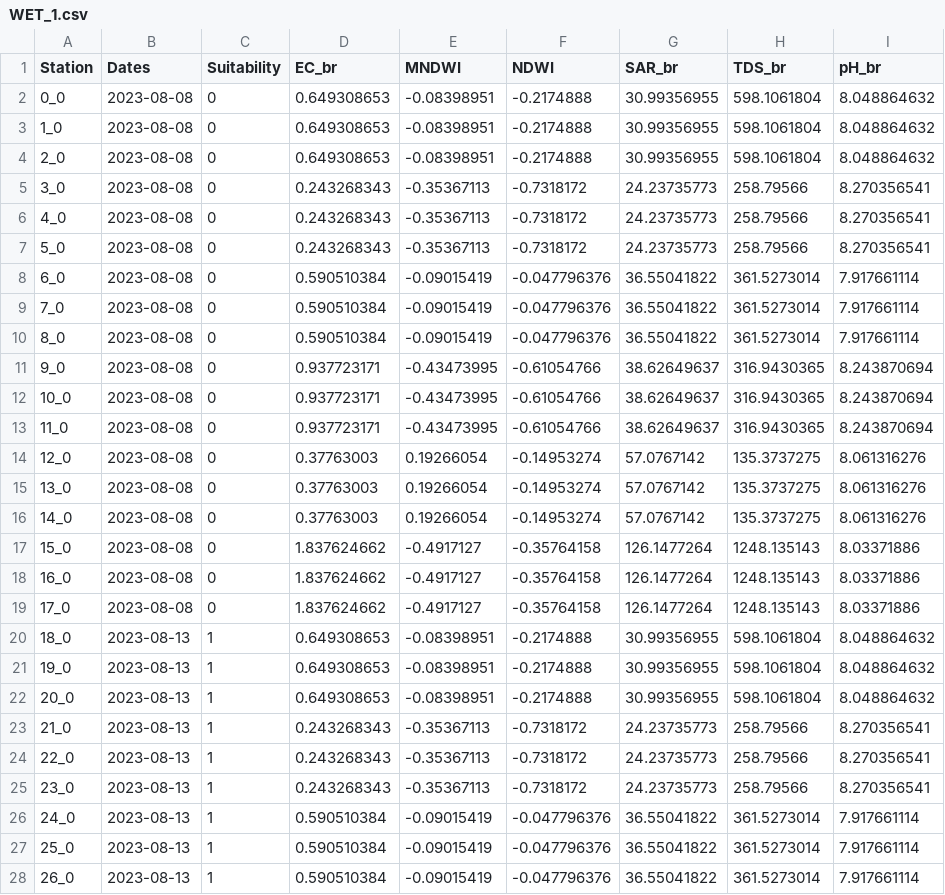
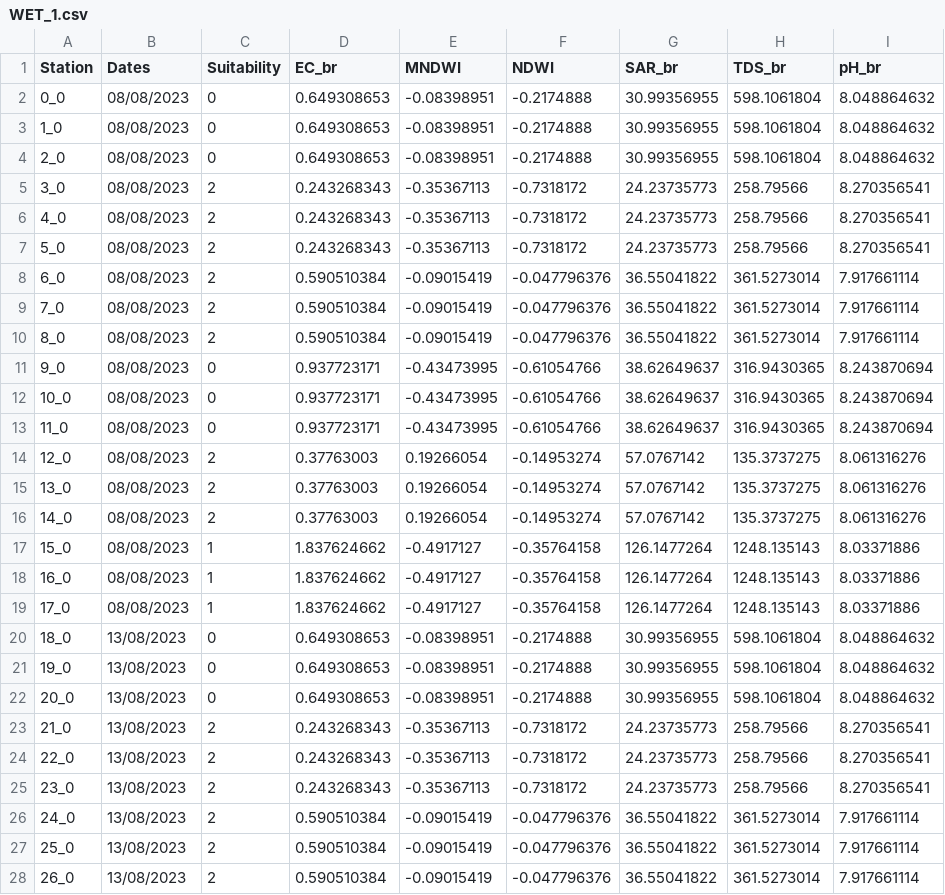
Before and after one commit to kuleshawa/PhDwm, a CSV file: WET_1.csv, drawn as a sheet; only a part is shown; the diff covers the shown part only.

Commit message:
Add files via upload
Signed-off-by: kuleshawa <131974356+kuleshawa@users.noreply.github.com>

```diff
--- a/WET_1.csv
+++ b/WET_1.csv
@@ -1,28 +1,28 @@
 Station,Dates,Suitability,EC_br,MNDWI,NDWI,SAR_br,TDS_br,pH_br
-0_0,2023-08-08,0,0.649308653,-0.08398951,-0.2174888,30.99356955,598.1061804,8.048864632
-1_0,2023-08-08,0,0.649308653,-0.08398951,-0.2174888,30.99356955,598.1061804,8.048864632
-2_0,2023-08-08,0,0.649308653,-0.08398951,-0.2174888,30.99356955,598.1061804,8.048864632
-3_0,2023-08-08,0,0.243268343,-0.35367113,-0.7318172,24.23735773,258.79566,8.270356541
-4_0,2023-08-08,0,0.243268343,-0.35367113,-0.7318172,24.23735773,258.79566,8.270356541
-5_0,2023-08-08,0,0.243268343,-0.35367113,-0.7318172,24.23735773,258.79566,8.270356541
-6_0,2023-08-08,0,0.590510384,-0.09015419,-0.047796376,36.55041822,361.5273014,7.917661114
-7_0,2023-08-08,0,0.590510384,-0.09015419,-0.047796376,36.55041822,361.5273014,7.917661114
-8_0,2023-08-08,0,0.590510384,-0.09015419,-0.047796376,36.55041822,361.5273014,7.917661114
-9_0,2023-08-08,0,0.937723171,-0.43473995,-0.61054766,38.62649637,316.9430365,8.243870694
-10_0,2023-08-08,0,0.937723171,-0.43473995,-0.61054766,38.62649637,316.9430365,8.243870694
-11_0,2023-08-08,0,0.937723171,-0.43473995,-0.61054766,38.62649637,316.9430365,8.243870694
-12_0,2023-08-08,0,0.37763003,0.19266054,-0.14953274,57.0767142,135.3737275,8.061316276
-13_0,2023-08-08,0,0.37763003,0.19266054,-0.14953274,57.0767142,135.3737275,8.061316276
-14_0,2023-08-08,0,0.37763003,0.19266054,-0.14953274,57.0767142,135.3737275,8.061316276
-15_0,2023-08-08,0,1.837624662,-0.4917127,-0.35764158,126.1477264,1248.135143,8.03371886
-16_0,2023-08-08,0,1.837624662,-0.4917127,-0.35764158,126.1477264,1248.135143,8.03371886
-17_0,2023-08-08,0,1.837624662,-0.4917127,-0.35764158,126.1477264,1248.135143,8.03371886
-18_0,2023-08-13,1,0.649308653,-0.08398951,-0.2174888,30.99356955,598.1061804,8.048864632
-19_0,2023-08-13,1,0.649308653,-0.08398951,-0.2174888,30.99356955,598.1061804,8.048864632
-20_0,2023-08-13,1,0.649308653,-0.08398951,-0.2174888,30.99356955,598.1061804,8.048864632
-21_0,2023-08-13,1,0.243268343,-0.35367113,-0.7318172,24.23735773,258.79566,8.270356541
-22_0,2023-08-13,1,0.243268343,-0.35367113,-0.7318172,24.23735773,258.79566,8.270356541
-23_0,2023-08-13,1,0.243268343,-0.35367113,-0.7318172,24.23735773,258.79566,8.270356541
-24_0,2023-08-13,1,0.590510384,-0.09015419,-0.047796376,36.55041822,361.5273014,7.917661114
-25_0,2023-08-13,1,0.590510384,-0.09015419,-0.047796376,36.55041822,361.5273014,7.917661114
-26_0,2023-08-13,1,0.590510384,-0.09015419,-0.047796376,36.55041822,361.5273014,7.917661114
+0_0,08/08/2023,0,0.649308653,-0.08398951,-0.2174888,30.99356955,598.1061804,8.048864632
+1_0,08/08/2023,0,0.649308653,-0.08398951,-0.2174888,30.99356955,598.1061804,8.048864632
+2_0,08/08/2023,0,0.649308653,-0.08398951,-0.2174888,30.99356955,598.1061804,8.048864632
+3_0,08/08/2023,2,0.243268343,-0.35367113,-0.7318172,24.23735773,258.79566,8.270356541
+4_0,08/08/2023,2,0.243268343,-0.35367113,-0.7318172,24.23735773,258.79566,8.270356541
+5_0,08/08/2023,2,0.243268343,-0.35367113,-0.7318172,24.23735773,258.79566,8.270356541
+6_0,08/08/2023,2,0.590510384,-0.09015419,-0.047796376,36.55041822,361.5273014,7.917661114
+7_0,08/08/2023,2,0.590510384,-0.09015419,-0.047796376,36.55041822,361.5273014,7.917661114
+8_0,08/08/2023,2,0.590510384,-0.09015419,-0.047796376,36.55041822,361.5273014,7.917661114
+9_0,08/08/2023,0,0.937723171,-0.43473995,-0.61054766,38.62649637,316.9430365,8.243870694
+10_0,08/08/2023,0,0.937723171,-0.43473995,-0.61054766,38.62649637,316.9430365,8.243870694
+11_0,08/08/2023,0,0.937723171,-0.43473995,-0.61054766,38.62649637,316.9430365,8.243870694
+12_0,08/08/2023,2,0.37763003,0.19266054,-0.14953274,57.0767142,135.3737275,8.061316276
+13_0,08/08/2023,2,0.37763003,0.19266054,-0.14953274,57.0767142,135.3737275,8.061316276
+14_0,08/08/2023,2,0.37763003,0.19266054,-0.14953274,57.0767142,135.3737275,8.061316276
+15_0,08/08/2023,1,1.837624662,-0.4917127,-0.35764158,126.1477264,1248.135143,8.03371886
+16_0,08/08/2023,1,1.837624662,-0.4917127,-0.35764158,126.1477264,1248.135143,8.03371886
+17_0,08/08/2023,1,1.837624662,-0.4917127,-0.35764158,126.1477264,1248.135143,8.03371886
+18_0,13/08/2023,0,0.649308653,-0.08398951,-0.2174888,30.99356955,598.1061804,8.048864632
+19_0,13/08/2023,0,0.649308653,-0.08398951,-0.2174888,30.99356955,598.1061804,8.048864632
+20_0,13/08/2023,0,0.649308653,-0.08398951,-0.2174888,30.99356955,598.1061804,8.048864632
+21_0,13/08/2023,2,0.243268343,-0.35367113,-0.7318172,24.23735773,258.79566,8.270356541
+22_0,13/08/2023,2,0.243268343,-0.35367113,-0.7318172,24.23735773,258.79566,8.270356541
+23_0,13/08/2023,2,0.243268343,-0.35367113,-0.7318172,24.23735773,258.79566,8.270356541
+24_0,13/08/2023,2,0.590510384,-0.09015419,-0.047796376,36.55041822,361.5273014,7.917661114
+25_0,13/08/2023,2,0.590510384,-0.09015419,-0.047796376,36.55041822,361.5273014,7.917661114
+26_0,13/08/2023,2,0.590510384,-0.09015419,-0.047796376,36.55041822,361.5273014,7.917661114
```
Also changed, not shown: 51 edited cells elsewhere in this file.
